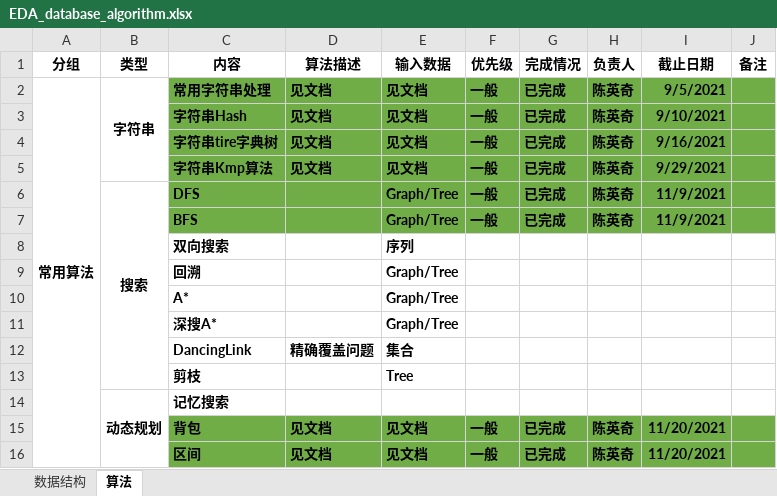
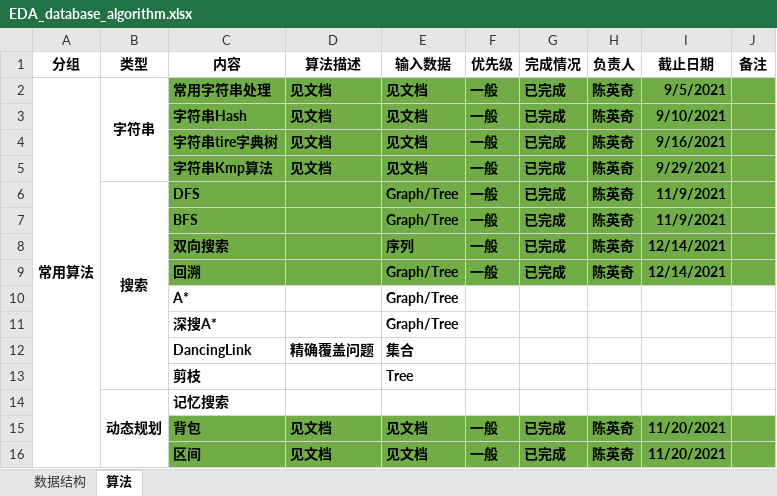
Before and after one commit to PCNL-EDA/iEDA-standard-develop-codebase, an Excel workbook: EDA_database_algorithm.xlsx, sheet 算法, drawn as a sheet; only a part is shown; values as stored, in another font and other column widths than the file's, no borders; the diff names each change by its address in the sheet, - before the commit and + after, or states it on an @@ line.

```diff
--- a/EDA_database_algorithm.xlsx (sheet 算法)
+++ b/EDA_database_algorithm.xlsx (sheet 算法)
-C8:J9 fill: none
+C8:J9 fill: #70AD47
-F8:F9 (优先级): (empty)
+F8:F9 (优先级): 一般
-G8:G9 (完成情况): (empty)
+G8:G9 (完成情况): 已完成
-H8:H9 (负责人): (empty)
+H8:H9 (负责人): 陈英奇
-I8:I9 (截止日期): (empty)
+I8:I9 (截止日期): 12/14/2021
```
Also changed, not shown: 4 other files.
